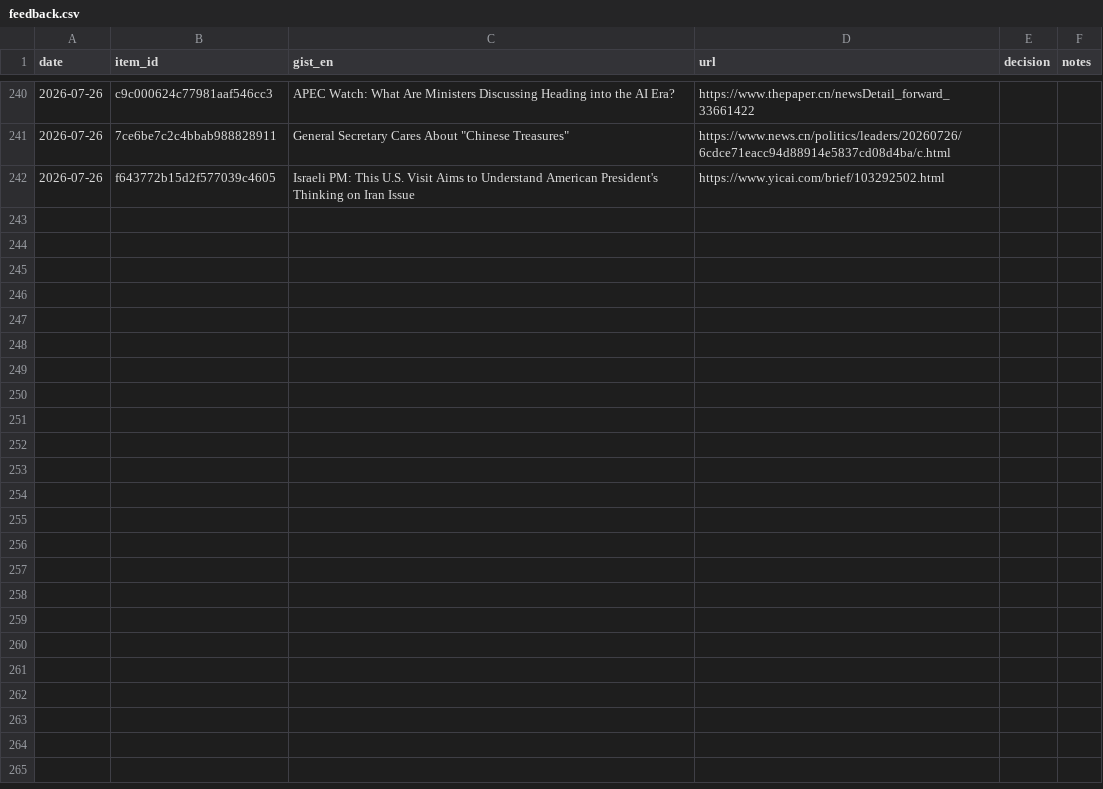
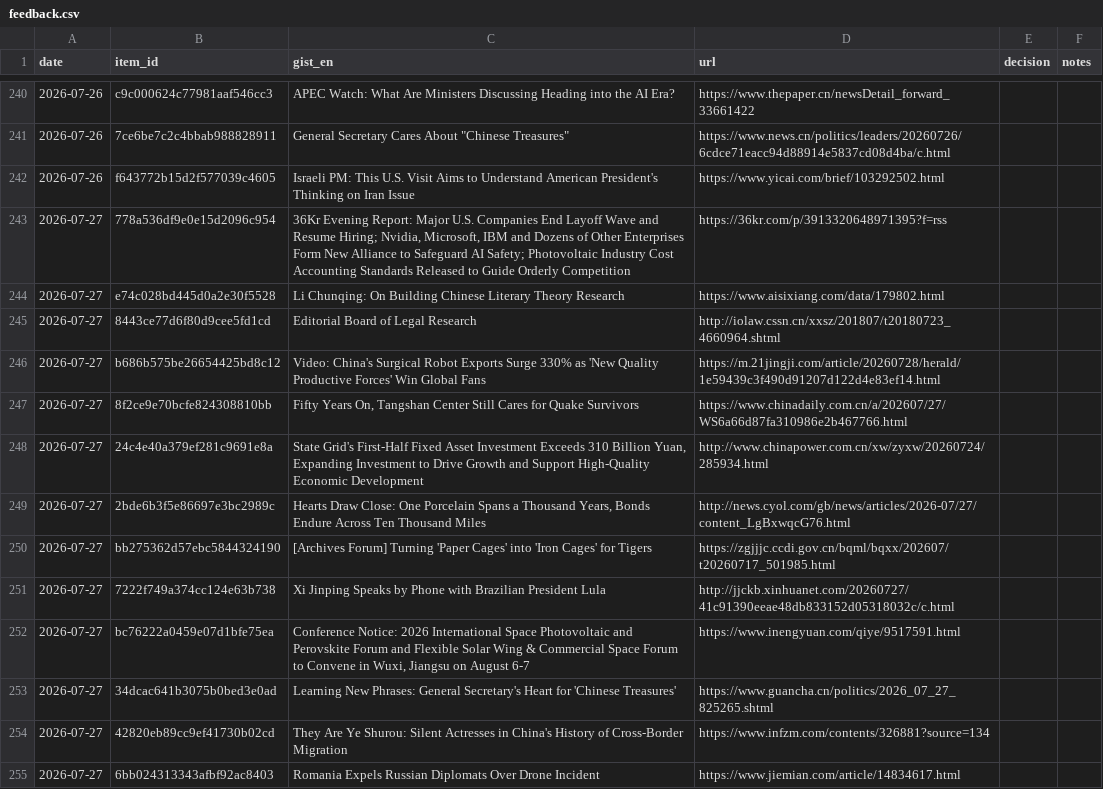
Before and after one commit to icastellamcdonald11-prog/Thesis, a CSV file: feedback.csv, drawn as a sheet; only a part is shown, gaps mark what is left out; the diff covers the shown part only.

```diff
--- a/feedback.csv
+++ b/feedback.csv
@@ -242 +242,14 @@ date,item_id,gist_en,url,decision,notes
 2026-07-26,f643772b15d2f577039c4605,Israeli PM: This U.S. Visit Aims to Understand American President's Thinking on Iran Issue,https://www.yicai.com/brief/103292502.html,,
+2026-07-27,778a536df9e0e15d2096c954,"36Kr Evening Report: Major U.S. Companies End Layoff Wave and Resume Hiring; Nvidia, Microsoft, IBM and Dozens of Other Enterprises Form New Alliance to Safeguard AI Safety; Photovoltaic Industry Cost Accounting Standards Released to Guide Orderly Competition",https://36kr.com/p/3913320648971395?f=rss,,
+2026-07-27,e74c028bd445d0a2e30f5528,Li Chunqing: On Building Chinese Literary Theory Research,https://www.aisixiang.com/data/179802.html,,
+2026-07-27,8443ce77d6f80d9cee5fd1cd,Editorial Board of Legal Research,http://iolaw.cssn.cn/xxsz/201807/t20180723_4660964.shtml,,
+2026-07-27,b686b575be26654425bd8c12,Video: China's Surgical Robot Exports Surge 330% as 'New Quality Productive Forces' Win Global Fans,https://m.21jingji.com/article/20260728/herald/1e59439c3f490d91207d122d4e83ef14.html,,
+2026-07-27,8f2ce9e70bcfe824308810bb,"Fifty Years On, Tangshan Center Still Cares for Quake Survivors",https://www.chinadaily.com.cn/a/202607/27/WS6a66d87fa310986e2b467766.html,,
+2026-07-27,24c4e40a379ef281c9691e8a,"State Grid's First-Half Fixed Asset Investment Exceeds 310 Billion Yuan, Expanding Investment to Drive Growth and Support High-Quality Economic Development",http://www.chinapower.com.cn/xw/zyxw/20260724/285934.html,,
+2026-07-27,2bde6b3f5e86697e3bc2989c,"Hearts Draw Close: One Porcelain Spans a Thousand Years, Bonds Endure Across Ten Thousand Miles",http://news.cyol.com/gb/news/articles/2026-07/27/content_LgBxwqcG76.html,,
+2026-07-27,bb275362d57ebc5844324190,[Archives Forum] Turning 'Paper Cages' into 'Iron Cages' for Tigers,https://zgjjjc.ccdi.gov.cn/bqml/bqxx/202607/t20260717_501985.html,,
+2026-07-27,7222f749a374cc124e63b738,Xi Jinping Speaks by Phone with Brazilian President Lula,http://jjckb.xinhuanet.com/20260727/41c91390eeae48db833152d05318032c/c.html,,
+2026-07-27,bc76222a0459e07d1bfe75ea,"Conference Notice: 2026 International Space Photovoltaic and Perovskite Forum and Flexible Solar Wing & Commercial Space Forum to Convene in Wuxi, Jiangsu on August 6-7",https://www.inengyuan.com/qiye/9517591.html,,
+2026-07-27,34dcac641b3075b0bed3e0ad,Learning New Phrases: General Secretary's Heart for 'Chinese Treasures',https://www.guancha.cn/politics/2026_07_27_825265.shtml,,
+2026-07-27,42820eb89cc9ef41730b02cd,They Are Ye Shurou: Silent Actresses in China's History of Cross-Border Migration,https://www.infzm.com/contents/326881?source=134,,
+2026-07-27,6bb024313343afbf92ac8403,Romania Expels Russian Diplomats Over Drone Incident,https://www.jiemian.com/article/14834617.html,,
```
Also changed, not shown: 12 added rows elsewhere in this file, 2 other files.
